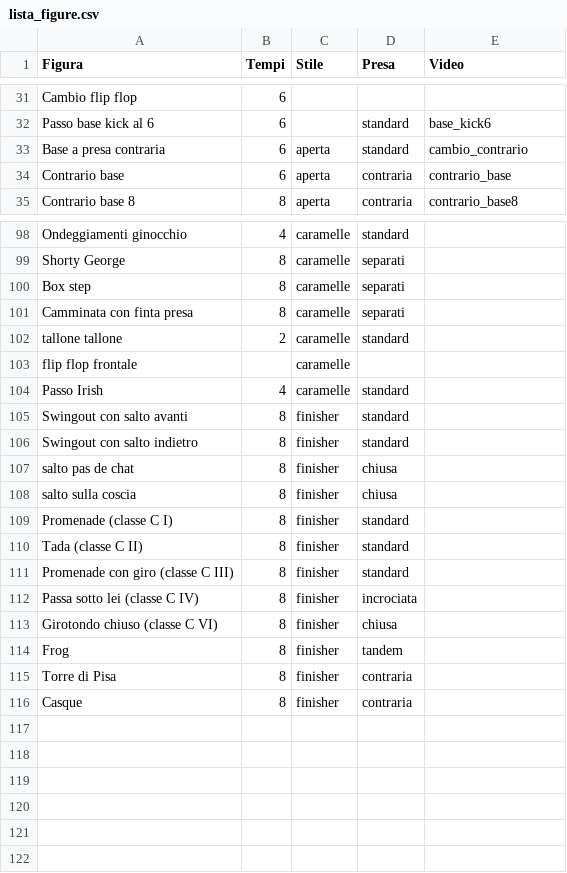
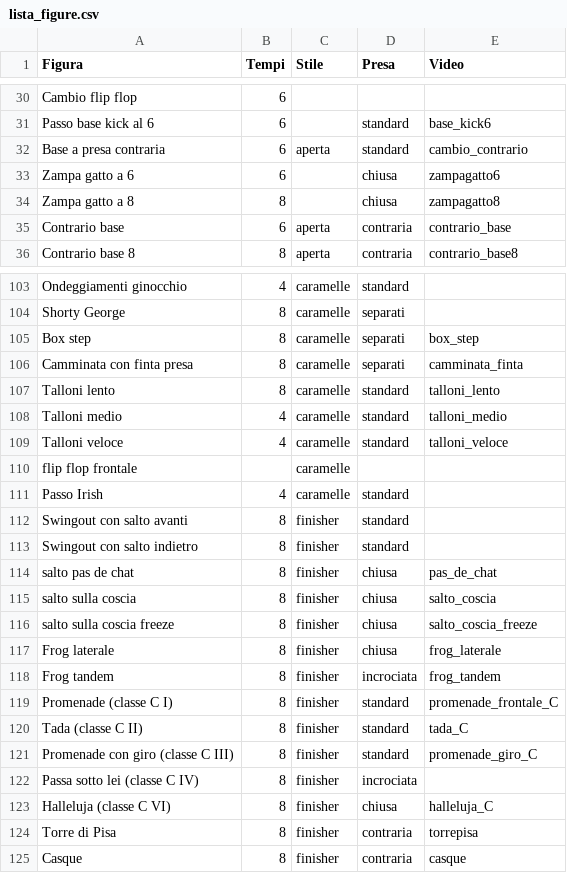
Before and after one commit to fdinh/fdinh.github.io, a CSV file: lista_figure.csv, drawn as a sheet; only a part is shown, gaps mark what is left out; the diff covers the shown part only.

```diff
--- a/lista_figure.csv
+++ b/lista_figure.csv
@@ -33,2 +32,4 @@ Passo base kick al 6,6,,standard,base_kick6
 Base a presa contraria,6,aperta,standard,cambio_contrario
+Zampa gatto a 6,6,,chiusa,zampagatto6
+Zampa gatto a 8,8,,chiusa,zampagatto8
 Contrario base,6,aperta,contraria,contrario_base
@@ -99,5 +104,7 @@ Ondeggiamenti ginocchio ,4,caramelle,standard,
 Shorty George ,8,caramelle,separati,
-Box step ,8,caramelle,separati,
-Camminata con finta presa,8,caramelle,separati,
-tallone tallone,2,caramelle,standard,
+Box step ,8,caramelle,separati,box_step
+Camminata con finta presa,8,caramelle,separati,camminata_finta
+Talloni lento,8,caramelle,standard,talloni_lento
+Talloni medio,4,caramelle,standard,talloni_medio
+Talloni veloce,4,caramelle,standard,talloni_veloce
 flip flop frontale,,caramelle, ,
@@ -106,11 +113,13 @@ Swingout con salto avanti ,8,finisher,standard,
 Swingout con salto indietro ,8,finisher,standard,
-salto pas de chat,8,finisher,chiusa,
-salto sulla coscia ,8,finisher,chiusa,
-Promenade (classe C I) ,8,finisher,standard,
-Tada (classe C II) ,8,finisher,standard,
-Promenade con giro (classe C III) ,8,finisher,standard,
+salto pas de chat,8,finisher,chiusa,pas_de_chat
+salto sulla coscia ,8,finisher,chiusa,salto_coscia
+salto sulla coscia freeze,8,finisher,chiusa,salto_coscia_freeze
+Frog laterale,8,finisher,chiusa,frog_laterale
+Frog tandem,8,finisher,incrociata,frog_tandem
+Promenade (classe C I) ,8,finisher,standard,promenade_frontale_C
+Tada (classe C II) ,8,finisher,standard,tada_C
+Promenade con giro (classe C III) ,8,finisher,standard,promenade_giro_C
 Passa sotto lei (classe C IV) ,8,finisher,incrociata,
-Girotondo chiuso (classe C VI) ,8,finisher,chiusa,
-Frog,8,finisher,tandem,
-Torre di Pisa ,8,finisher,contraria,
-Casque,8,finisher,contraria,
+Halleluja (classe C VI) ,8,finisher,chiusa,halleluja_C
+Torre di Pisa ,8,finisher,contraria,torrepisa
+Casque,8,finisher,contraria,casque
```
Also changed, not shown: 7 added rows, 4 removed rows and 30 edited cells elsewhere in this file, 42 other files.
